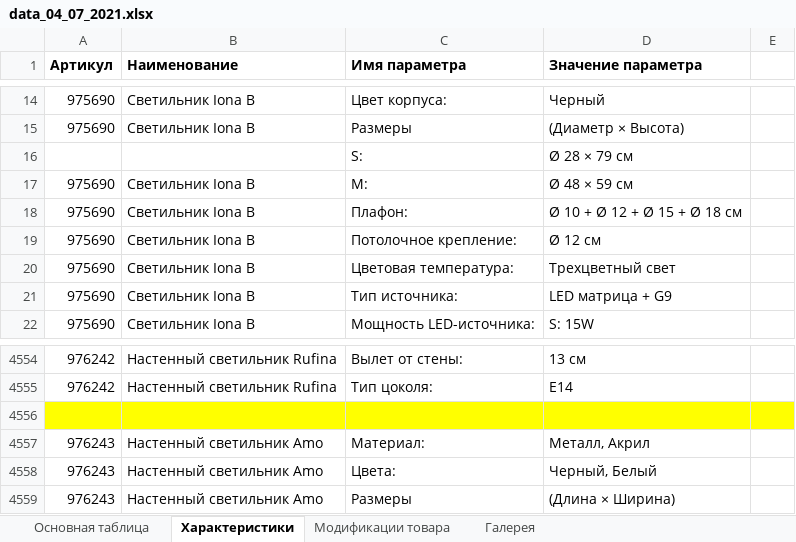
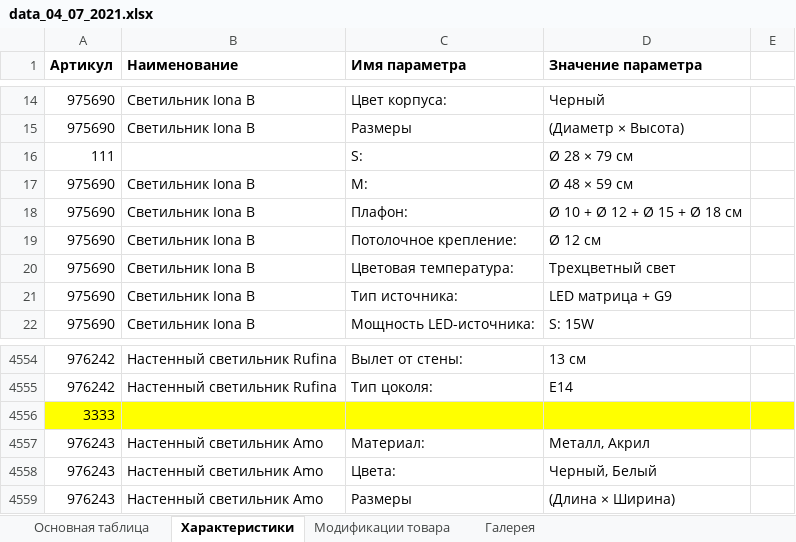
Before and after one commit to asmi046/lightsnab_new_wp, an Excel workbook: pars/inexcel/data_04_07_2021.xlsx, sheet Характеристики, drawn as a sheet; only a part is shown, gaps mark what is left out; values as stored, in another font and other column widths than the file's, no borders; the diff names each change by its address in the sheet, - before the commit and + after, or states it on an @@ line.

```diff
--- a/pars/inexcel/data_04_07_2021.xlsx (sheet Характеристики)
+++ b/pars/inexcel/data_04_07_2021.xlsx (sheet Характеристики)
-A16 (Артикул): (empty)
+A16 (Артикул): 111
-A4556 (Артикул): (empty)
+A4556 (Артикул): 3333
```
Also changed, not shown: sheet Основная таблица, sheet Галерея, sheet Модификации товара, 4 other files.
